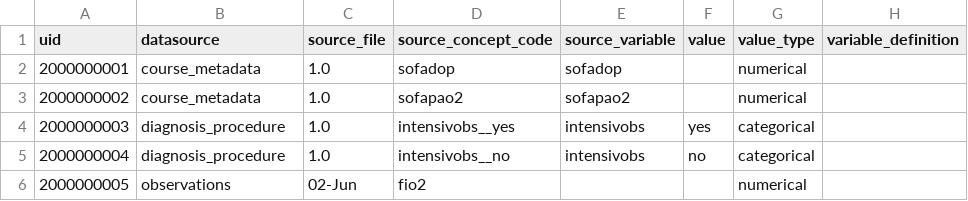
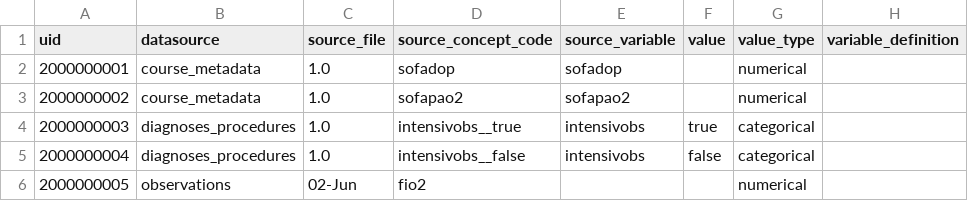
Before and after one commit to INCEPTdk/omop_etl, a CSV file: etl/csv/concept_lookup_stem.csv, drawn as a sheet; only a part is shown; the diff names each change by its address in the sheet, - before the commit and + after, or states it on an @@ line.

Commit message:
add date collection function

```diff
--- a/etl/csv/concept_lookup_stem.csv
+++ b/etl/csv/concept_lookup_stem.csv
-B4:B5 (datasource): diagnosis_procedure
+B4:B5 (datasource): diagnoses_procedures
-D4 (source_concept_code): intensivobs__yes
+D4 (source_concept_code): intensivobs__true
-F4 (value): yes
+F4 (value): true
-D5 (source_concept_code): intensivobs__no
+D5 (source_concept_code): intensivobs__false
-F5 (value): no
+F5 (value): false
```
Also changed, not shown: 5 other files.
